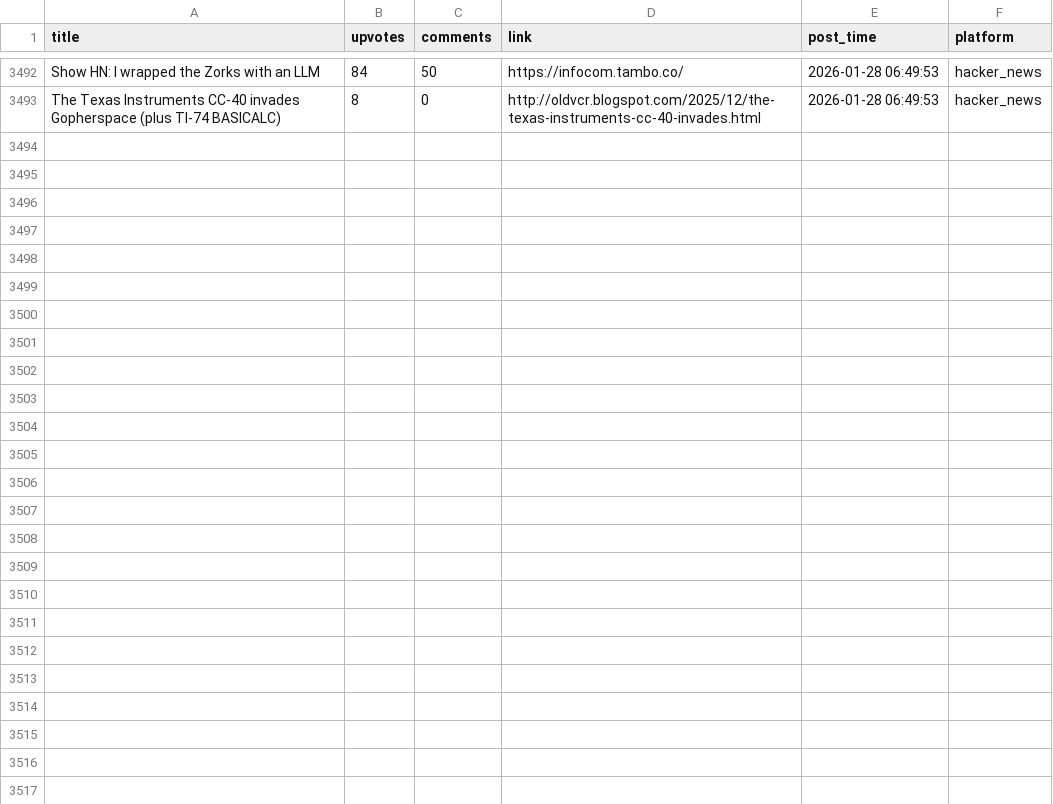
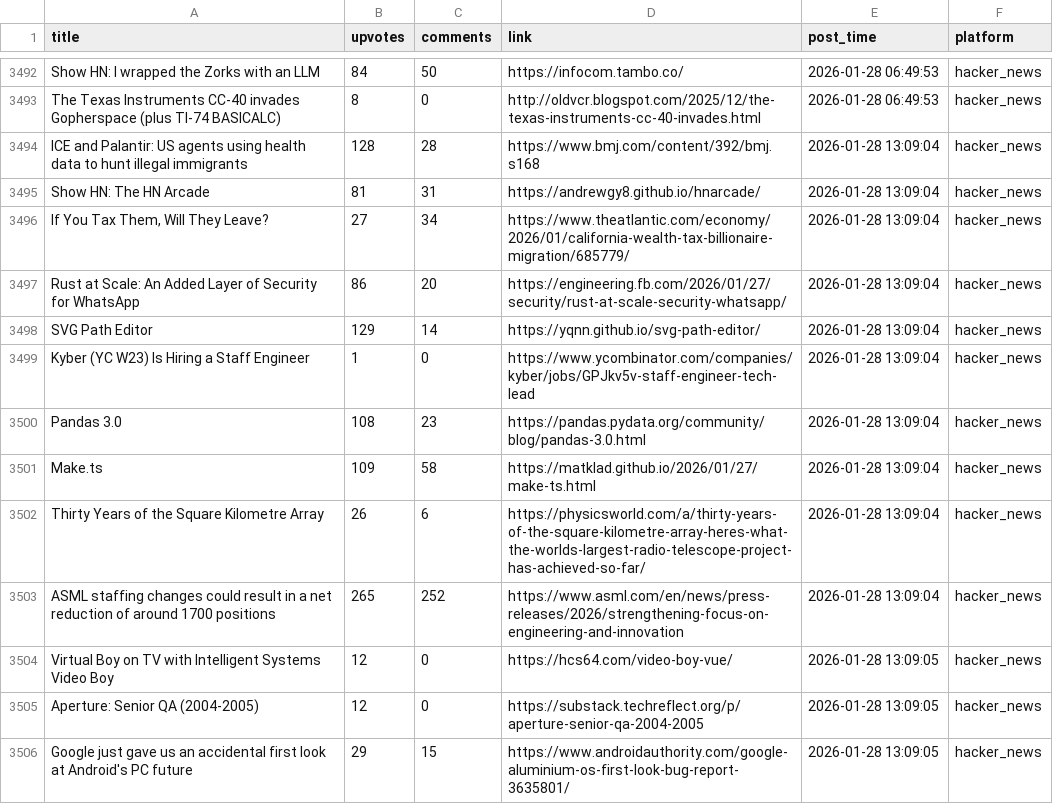
Before and after one commit to codemmaann/web-scrapping-project, a CSV file: clean_data/hn_cleaned.csv, drawn as a sheet; only a part is shown, gaps mark what is left out; the diff names each change by its address in the sheet, - before the commit and + after, or states it on an @@ line.

```diff
--- a/clean_data/hn_cleaned.csv
+++ b/clean_data/hn_cleaned.csv
+row 3494: ICE and Palantir: US agents using health data to hunt illegal immigrants | 128 | 28 | https://www.bmj.com/content/392/bmj.s168 | 2026-01-28 13:09:04 | hacker_news
+row 3495: Show HN: The HN Arcade | 81 | 31 | https://andrewgy8.github.io/hnarcade/ | 2026-01-28 13:09:04 | hacker_news
+row 3496: If You Tax Them, Will They Leave? | 27 | 34 | https://www.theatlantic.com/economy/2026/01/california-wealth-tax-billionaire-migration/685779/ | 2026-01-28 13:09:04 | hacker_news
+row 3497: Rust at Scale: An Added Layer of Security for WhatsApp | 86 | 20 | https://engineering.fb.com/2026/01/27/security/rust-at-scale-security-whatsapp/ | 2026-01-28 13:09:04 | hacker_news
+row 3498: SVG Path Editor | 129 | 14 | https://yqnn.github.io/svg-path-editor/ | 2026-01-28 13:09:04 | hacker_news
+row 3499: Kyber (YC W23) Is Hiring a Staff Engineer | 1 | 0 | https://www.ycombinator.com/companies/kyber/jobs/GPJkv5v-staff-engineer-tech-lead | 2026-01-28 13:09:04 | hacker_news
+row 3500: Pandas 3.0 | 108 | 23 | https://pandas.pydata.org/community/blog/pandas-3.0.html | 2026-01-28 13:09:04 | hacker_news
+row 3501: Make.ts | 109 | 58 | https://matklad.github.io/2026/01/27/make-ts.html | 2026-01-28 13:09:04 | hacker_news
+row 3502: Thirty Years of the Square Kilometre Array | 26 | 6 | https://physicsworld.com/a/thirty-years-of-the-square-kilometre-array-heres-what-the-worlds-largest-radio-telescope-project-has-achieved-so-far/ | 2026-01-28 13:09:04 | hacker_news
+row 3503: ASML staffing changes could result in a net reduction of around 1700 positions | 265 | 252 | https://www.asml.com/en/news/press-releases/2026/strengthening-focus-on-engineering-and-innovation | 2026-01-28 13:09:04 | hacker_news
+row 3504: Virtual Boy on TV with Intelligent Systems Video Boy | 12 | 0 | https://hcs64.com/video-boy-vue/ | 2026-01-28 13:09:05 | hacker_news
+row 3505: Aperture: Senior QA (2004-2005) | 12 | 0 | https://substack.techreflect.org/p/aperture-senior-qa-2004-2005 | 2026-01-28 13:09:05 | hacker_news
+row 3506: Google just gave us an accidental first look at Android's PC future | 29 | 15 | https://www.androidauthority.com/google-aluminium-os-first-look-bug-report-3635801/ | 2026-01-28 13:09:05 | hacker_news
```
Also changed, not shown: clean_data/lobsters_clean.csv, raw_data/hn.csv, 10 other files.
